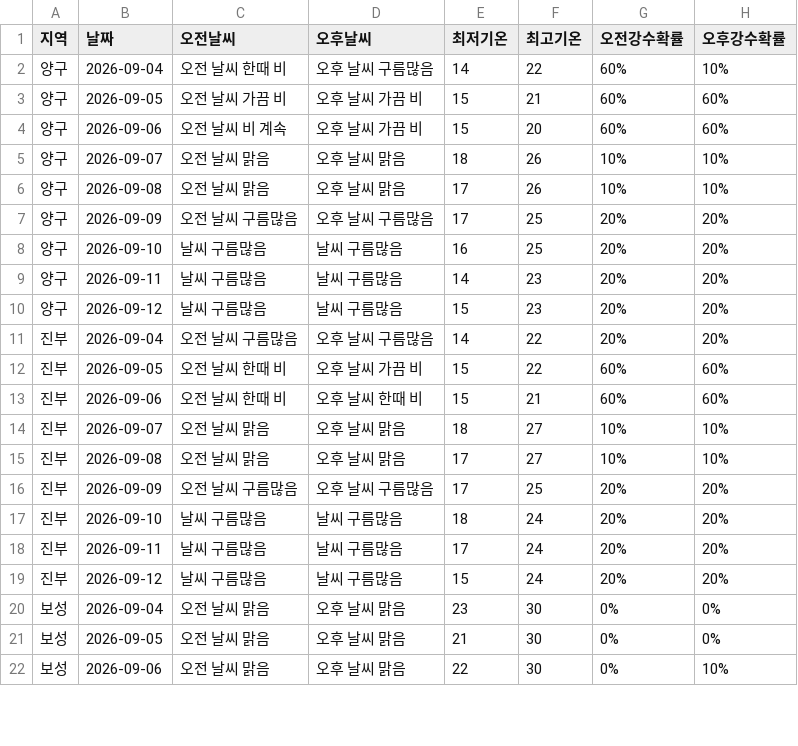
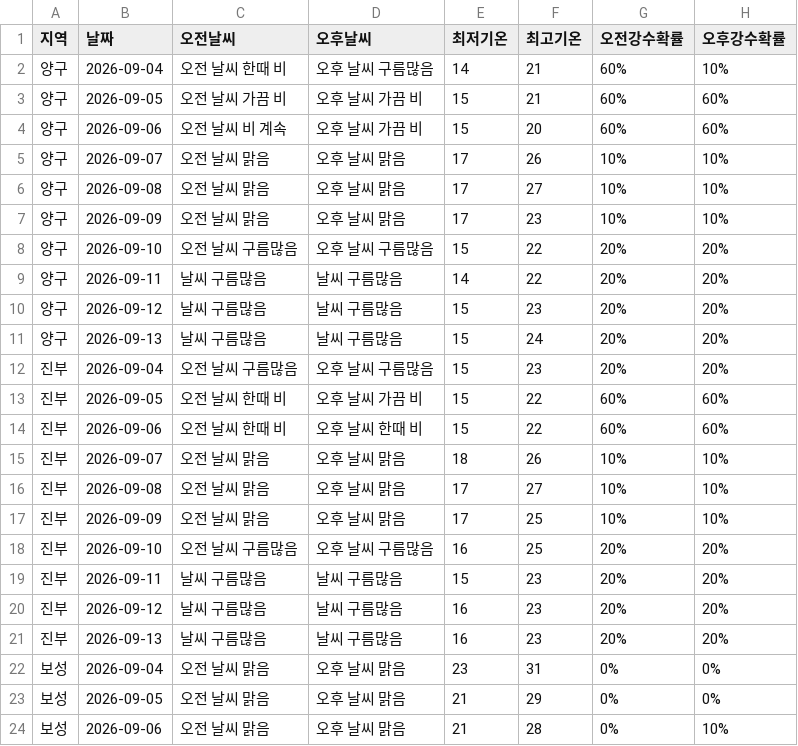
Before and after one commit to wngml7055/potato-times, a CSV file: data/weather.csv, drawn as a sheet; only a part is shown; the diff covers the shown part only.

```diff
--- a/data/weather.csv
+++ b/data/weather.csv
@@ -1,22 +1,24 @@
 지역,날짜,오전날씨,오후날씨,최저기온,최고기온,오전강수확률,오후강수확률
-양구,2026-09-04,오전 날씨 한때 비,오후 날씨 구름많음,14,22,60%,10%
+양구,2026-09-04,오전 날씨 한때 비,오후 날씨 구름많음,14,21,60%,10%
 양구,2026-09-05,오전 날씨 가끔 비,오후 날씨 가끔 비,15,21,60%,60%
 양구,2026-09-06,오전 날씨 비 계속,오후 날씨 가끔 비,15,20,60%,60%
-양구,2026-09-07,오전 날씨 맑음,오후 날씨 맑음,18,26,10%,10%
-양구,2026-09-08,오전 날씨 맑음,오후 날씨 맑음,17,26,10%,10%
-양구,2026-09-09,오전 날씨 구름많음,오후 날씨 구름많음,17,25,20%,20%
-양구,2026-09-10,날씨 구름많음,날씨 구름많음,16,25,20%,20%
-양구,2026-09-11,날씨 구름많음,날씨 구름많음,14,23,20%,20%
+양구,2026-09-07,오전 날씨 맑음,오후 날씨 맑음,17,26,10%,10%
+양구,2026-09-08,오전 날씨 맑음,오후 날씨 맑음,17,27,10%,10%
+양구,2026-09-09,오전 날씨 맑음,오후 날씨 맑음,17,23,10%,10%
+양구,2026-09-10,오전 날씨 구름많음,오후 날씨 구름많음,15,22,20%,20%
+양구,2026-09-11,날씨 구름많음,날씨 구름많음,14,22,20%,20%
 양구,2026-09-12,날씨 구름많음,날씨 구름많음,15,23,20%,20%
-진부,2026-09-04,오전 날씨 구름많음,오후 날씨 구름많음,14,22,20%,20%
+양구,2026-09-13,날씨 구름많음,날씨 구름많음,15,24,20%,20%
+진부,2026-09-04,오전 날씨 구름많음,오후 날씨 구름많음,15,23,20%,20%
 진부,2026-09-05,오전 날씨 한때 비,오후 날씨 가끔 비,15,22,60%,60%
-진부,2026-09-06,오전 날씨 한때 비,오후 날씨 한때 비,15,21,60%,60%
-진부,2026-09-07,오전 날씨 맑음,오후 날씨 맑음,18,27,10%,10%
+진부,2026-09-06,오전 날씨 한때 비,오후 날씨 한때 비,15,22,60%,60%
+진부,2026-09-07,오전 날씨 맑음,오후 날씨 맑음,18,26,10%,10%
 진부,2026-09-08,오전 날씨 맑음,오후 날씨 맑음,17,27,10%,10%
-진부,2026-09-09,오전 날씨 구름많음,오후 날씨 구름많음,17,25,20%,20%
-진부,2026-09-10,날씨 구름많음,날씨 구름많음,18,24,20%,20%
-진부,2026-09-11,날씨 구름많음,날씨 구름많음,17,24,20%,20%
-진부,2026-09-12,날씨 구름많음,날씨 구름많음,15,24,20%,20%
-보성,2026-09-04,오전 날씨 맑음,오후 날씨 맑음,23,30,0%,0%
-보성,2026-09-05,오전 날씨 맑음,오후 날씨 맑음,21,30,0%,0%
-보성,2026-09-06,오전 날씨 맑음,오후 날씨 맑음,22,30,0%,10%
+진부,2026-09-09,오전 날씨 맑음,오후 날씨 맑음,17,25,10%,10%
+진부,2026-09-10,오전 날씨 구름많음,오후 날씨 구름많음,16,25,20%,20%
+진부,2026-09-11,날씨 구름많음,날씨 구름많음,15,23,20%,20%
+진부,2026-09-12,날씨 구름많음,날씨 구름많음,16,23,20%,20%
+진부,2026-09-13,날씨 구름많음,날씨 구름많음,16,23,20%,20%
+보성,2026-09-04,오전 날씨 맑음,오후 날씨 맑음,23,31,0%,0%
+보성,2026-09-05,오전 날씨 맑음,오후 날씨 맑음,21,29,0%,0%
+보성,2026-09-06,오전 날씨 맑음,오후 날씨 맑음,21,28,0%,10%
```
Also changed, not shown: 4 added rows and 35 edited cells elsewhere in this file.
